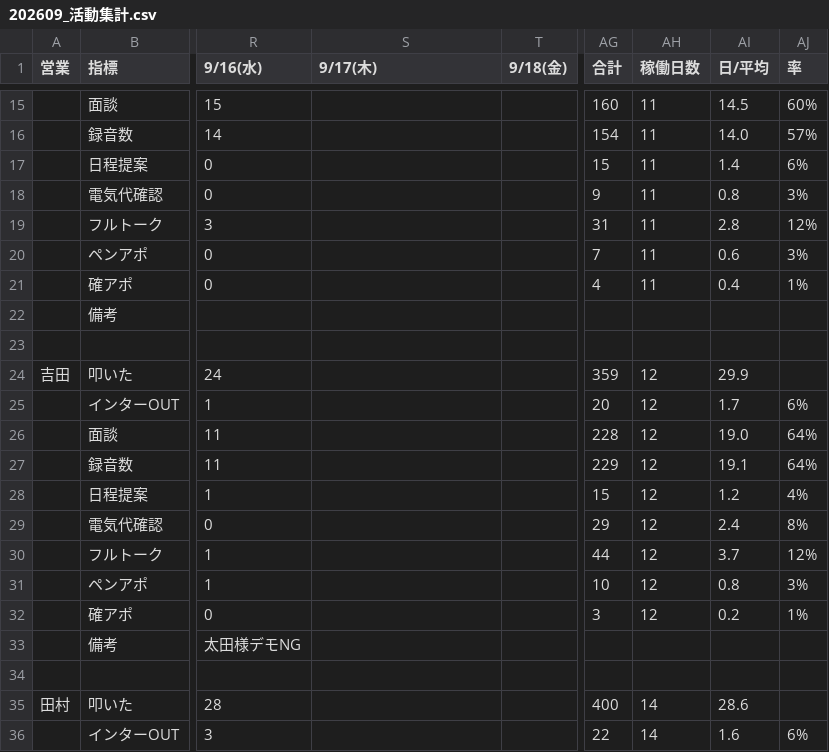
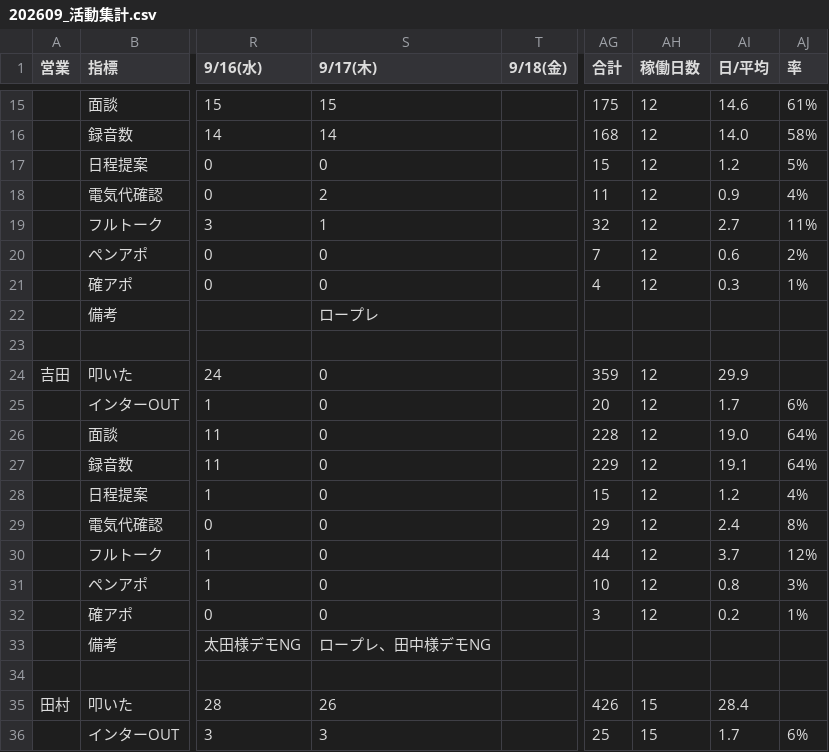
Before and after one commit to shuhei-mori/eiko-report, a CSV file: 202609_活動集計.csv, drawn as a sheet; only a part is shown, gaps mark what is left out; the diff covers the shown part only; the diff names each change by its address in the sheet, - before the commit and + after, or states it on an @@ line.

```diff
--- a/202609_活動集計.csv
+++ b/202609_活動集計.csv
-S15 (9/17(木)): (empty)
+S15 (9/17(木)): 15
-AG15 (合計): 160
+AG15 (合計): 175
-AH15:AH21 (稼働日数): 11
+AH15:AH21 (稼働日数): 12
-AI15 (日/平均): 14.5
+AI15 (日/平均): 14.6
-AJ15 (率): 60%
+AJ15 (率): 61%
-S16 (9/17(木)): (empty)
+S16 (9/17(木)): 14
-AG16 (合計): 154
+AG16 (合計): 168
-AJ16 (率): 57%
+AJ16 (率): 58%
-S17 (9/17(木)): (empty)
+S17 (9/17(木)): 0
-AI17 (日/平均): 1.4
+AI17 (日/平均): 1.2
-AJ17 (率): 6%
+AJ17 (率): 5%
-S18 (9/17(木)): (empty)
+S18 (9/17(木)): 2
-AG18 (合計): 9
+AG18 (合計): 11
-AI18 (日/平均): 0.8
+AI18 (日/平均): 0.9
-AJ18 (率): 3%
+AJ18 (率): 4%
-S19 (9/17(木)): (empty)
+S19 (9/17(木)): 1
-AG19 (合計): 31
+AG19 (合計): 32
-AI19 (日/平均): 2.8
+AI19 (日/平均): 2.7
-AJ19 (率): 12%
+AJ19 (率): 11%
-S20:S21 (9/17(木)): (empty)
+S20:S21 (9/17(木)): 0
-AJ20 (率): 3%
+AJ20 (率): 2%
-AI21 (日/平均): 0.4
+AI21 (日/平均): 0.3
-S22 (9/17(木)): (empty)
+S22 (9/17(木)): ロープレ
-S24:S32 (9/17(木)): (empty)
+S24:S32 (9/17(木)): 0
-S33 (9/17(木)): (empty)
+S33 (9/17(木)): ロープレ、田中様デモNG
-S35 (9/17(木)): (empty)
+S35 (9/17(木)): 26
-AG35 (合計): 400
+AG35 (合計): 426
-AH35:AH36 (稼働日数): 14
+AH35:AH36 (稼働日数): 15
-AI35 (日/平均): 28.6
+AI35 (日/平均): 28.4
-S36 (9/17(木)): (empty)
+S36 (9/17(木)): 3
-AG36 (合計): 22
+AG36 (合計): 25
-AI36 (日/平均): 1.6
+AI36 (日/平均): 1.7
```
Also changed, not shown: 67 edited cells elsewhere in this file, 202609_活動集計_逆.csv, katsudou.csv, 12 other files.
